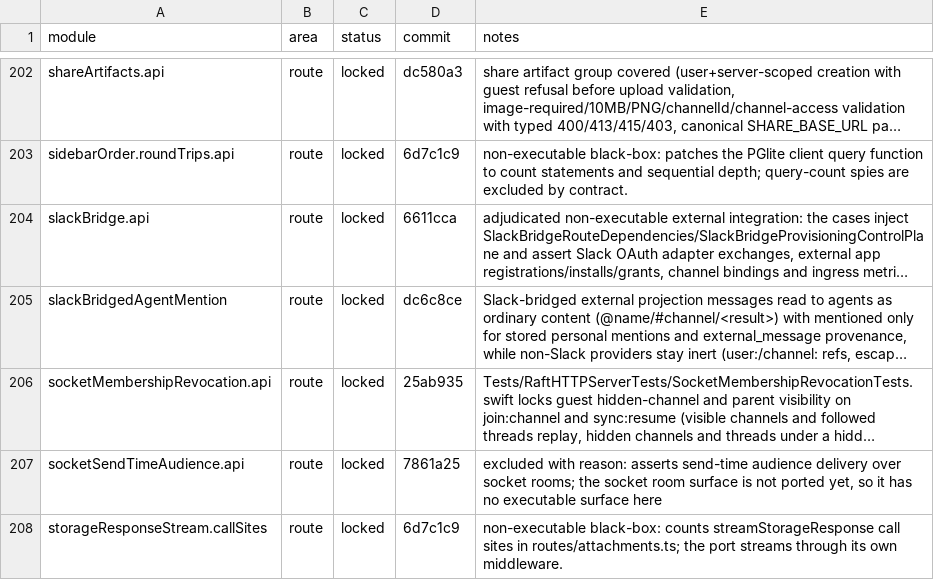
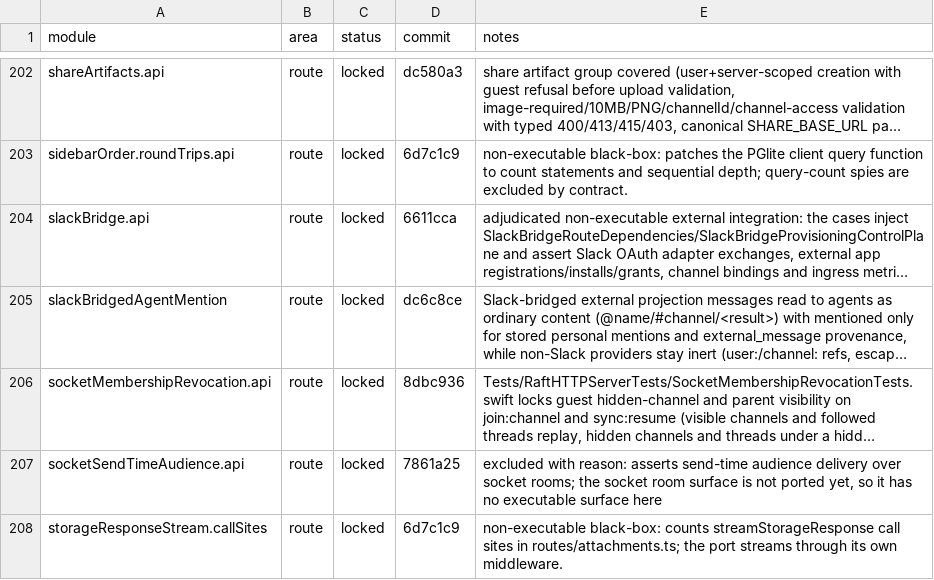
Before and after one commit to kevinzhow/raft-server-swift, a TSV file: docs/PARITY.tsv, drawn as a sheet; only a part is shown, gaps mark what is left out; long unchanged cells end in …; the diff names each change by its address in the sheet, - before the commit and + after, or states it on an @@ line.

```diff
--- a/docs/PARITY.tsv
+++ b/docs/PARITY.tsv
-D206 (commit): 25ab935
+D206 (commit): 8dbc936
```
Also changed, not shown: 19 other files.
